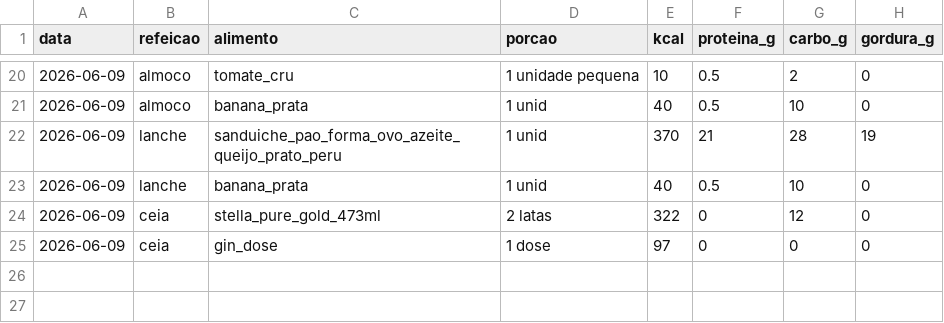
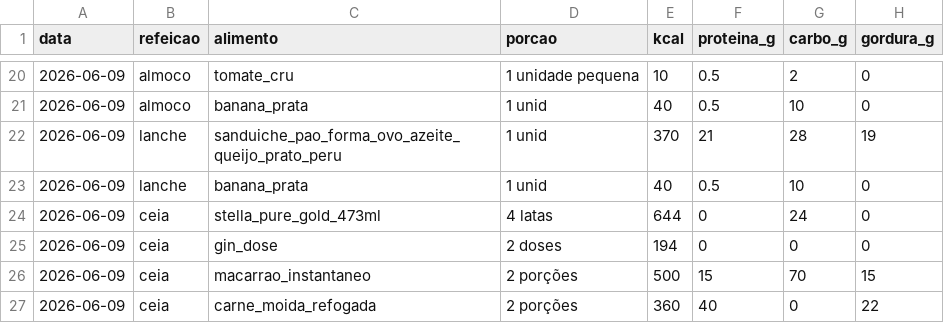
Before and after one commit to passoz/xkull, a CSV file: metricas/refeicoes.csv, drawn as a sheet; only a part is shown, gaps mark what is left out.

Commit message:
!xkull 09/jun correcao + ceia final

```diff
--- a/metricas/refeicoes.csv
+++ b/metricas/refeicoes.csv
@@ -23,3 +23,5 @@ data,refeicao,alimento,porcao,kcal,proteina_g,carbo_g,gordura_g
 2026-06-09,lanche,banana_prata,1 unid,40,0.5,10,0
-2026-06-09,ceia,stella_pure_gold_473ml,2 latas,322,0,12,0
-2026-06-09,ceia,gin_dose,1 dose,97,0,0,0
+2026-06-09,ceia,stella_pure_gold_473ml,4 latas,644,0,24,0
+2026-06-09,ceia,gin_dose,2 doses,194,0,0,0
+2026-06-09,ceia,macarrao_instantaneo,2 porções,500,15,70,15
+2026-06-09,ceia,carne_moida_refogada,2 porções,360,40,0,22
```
Also changed, not shown: 2 other files.
